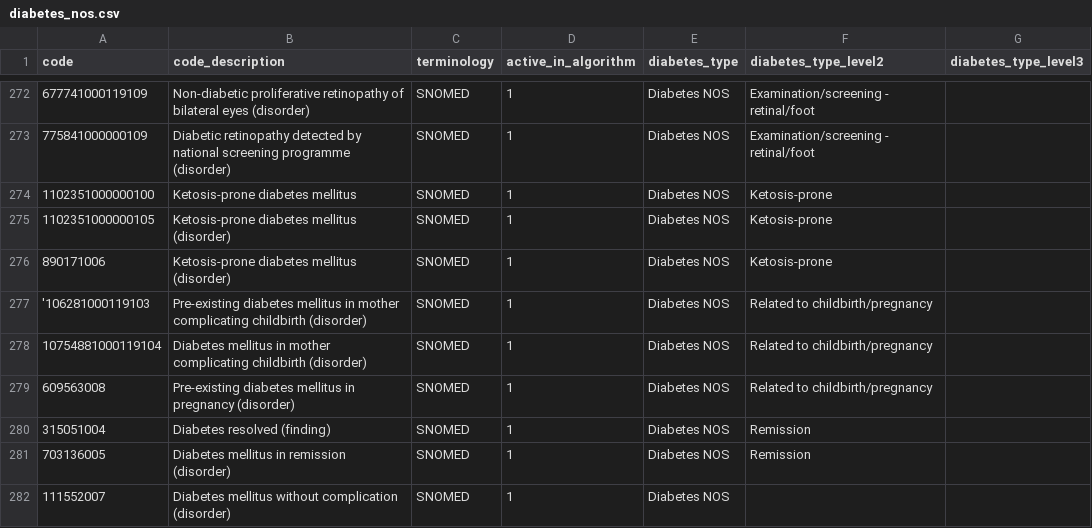
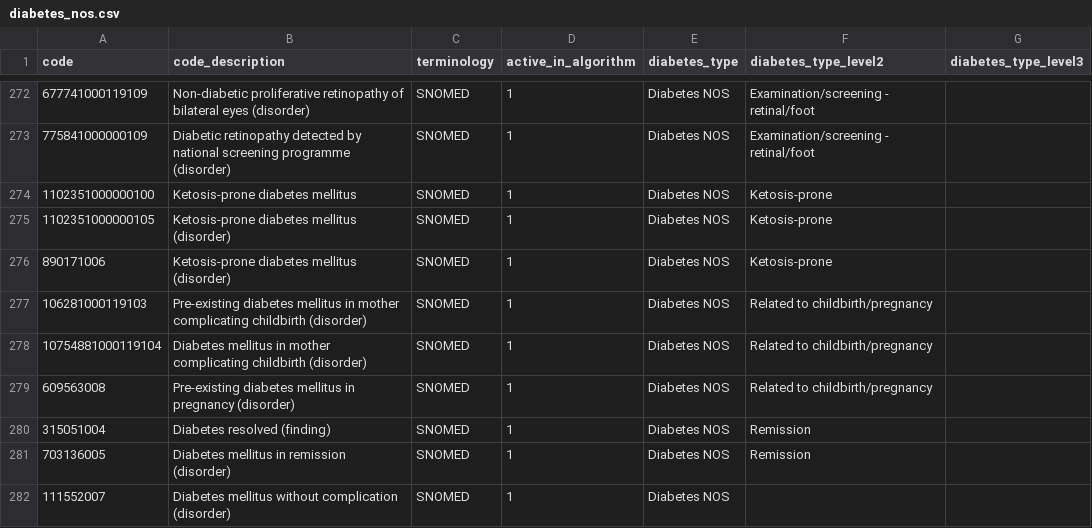
Before and after one commit to BHFDSC/hds_phenotypes_diabetes, a CSV file: codelists/diabetes_nos.csv, drawn as a sheet; only a part is shown, gaps mark what is left out; the diff names each change by its address in the sheet, - before the commit and + after, or states it on an @@ line.

Commit message:
Update diabetes_nos.csv

```diff
--- a/codelists/diabetes_nos.csv
+++ b/codelists/diabetes_nos.csv
-A277 (code): '106281000119103
+A277 (code): 106281000119103
```
